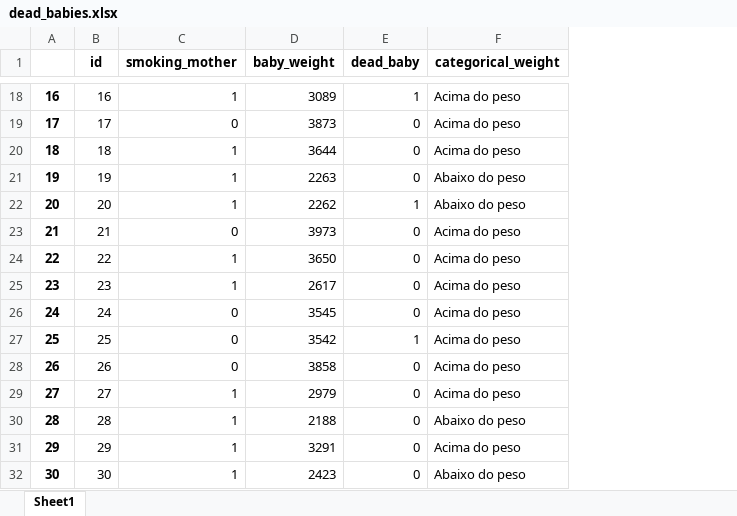
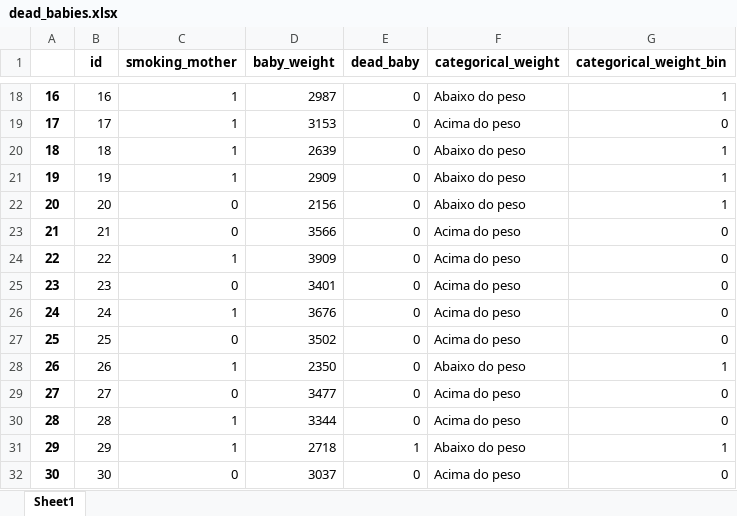
Before and after one commit to lucasmoutinho/babies-db, an Excel workbook: dead_babies.xlsx, sheet Sheet1, drawn as a sheet; only a part is shown, gaps mark what is left out; values as stored, in another font and other column widths than the file's, no borders; the diff covers the shown part only; the diff names each change by its address in the sheet, - before the commit and + after, or states it on an @@ line.

```diff
--- a/dead_babies.xlsx (sheet Sheet1)
+++ b/dead_babies.xlsx (sheet Sheet1)
+column G (categorical_weight_bin), rows 18-32: 1 | 0 | 1 | 1 | 1 | 0 | 0 | 0 | 0 | 0 | 1 | 0 | 0 | 1 | 0
-D18 (baby_weight): 3089
+D18 (baby_weight): 2987
-E18 (dead_baby): 1
+E18 (dead_baby): 0
-F18 (categorical_weight): Acima do peso
+F18 (categorical_weight): Abaixo do peso
-C19 (smoking_mother): 0
+C19 (smoking_mother): 1
-D19 (baby_weight): 3873
+D19 (baby_weight): 3153
-D20 (baby_weight): 3644
+D20 (baby_weight): 2639
-F20 (categorical_weight): Acima do peso
+F20 (categorical_weight): Abaixo do peso
-D21 (baby_weight): 2263
+D21 (baby_weight): 2909
-C22 (smoking_mother): 1
+C22 (smoking_mother): 0
-D22 (baby_weight): 2262
+D22 (baby_weight): 2156
-E22 (dead_baby): 1
+E22 (dead_baby): 0
-D23 (baby_weight): 3973
+D23 (baby_weight): 3566
-D24 (baby_weight): 3650
+D24 (baby_weight): 3909
-C25 (smoking_mother): 1
+C25 (smoking_mother): 0
-D25 (baby_weight): 2617
+D25 (baby_weight): 3401
-C26 (smoking_mother): 0
+C26 (smoking_mother): 1
-D26 (baby_weight): 3545
+D26 (baby_weight): 3676
-D27 (baby_weight): 3542
+D27 (baby_weight): 3502
-E27 (dead_baby): 1
+E27 (dead_baby): 0
-C28 (smoking_mother): 0
+C28 (smoking_mother): 1
-D28 (baby_weight): 3858
+D28 (baby_weight): 2350
-F28 (categorical_weight): Acima do peso
+F28 (categorical_weight): Abaixo do peso
-C29 (smoking_mother): 1
+C29 (smoking_mother): 0
-D29 (baby_weight): 2979
+D29 (baby_weight): 3477
-D30 (baby_weight): 2188
+D30 (baby_weight): 3344
-F30 (categorical_weight): Abaixo do peso
+F30 (categorical_weight): Acima do peso
-D31 (baby_weight): 3291
+D31 (baby_weight): 2718
-E31 (dead_baby): 0
+E31 (dead_baby): 1
-F31 (categorical_weight): Acima do peso
+F31 (categorical_weight): Abaixo do peso
-C32 (smoking_mother): 1
+C32 (smoking_mother): 0
-D32 (baby_weight): 2423
+D32 (baby_weight): 3037
-F32 (categorical_weight): Abaixo do peso
+F32 (categorical_weight): Acima do peso
```
Also changed, not shown: 1592 edited cells elsewhere in this sheet, 1 other file.
